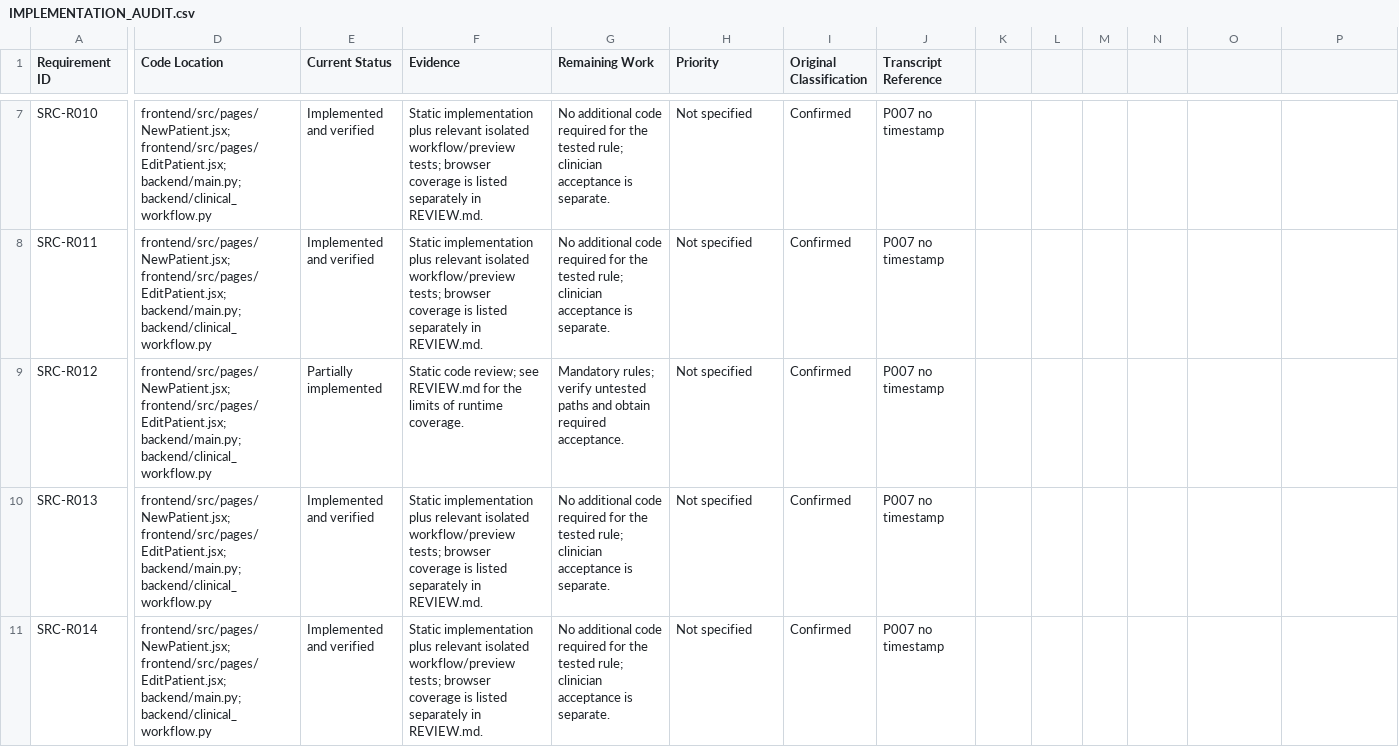
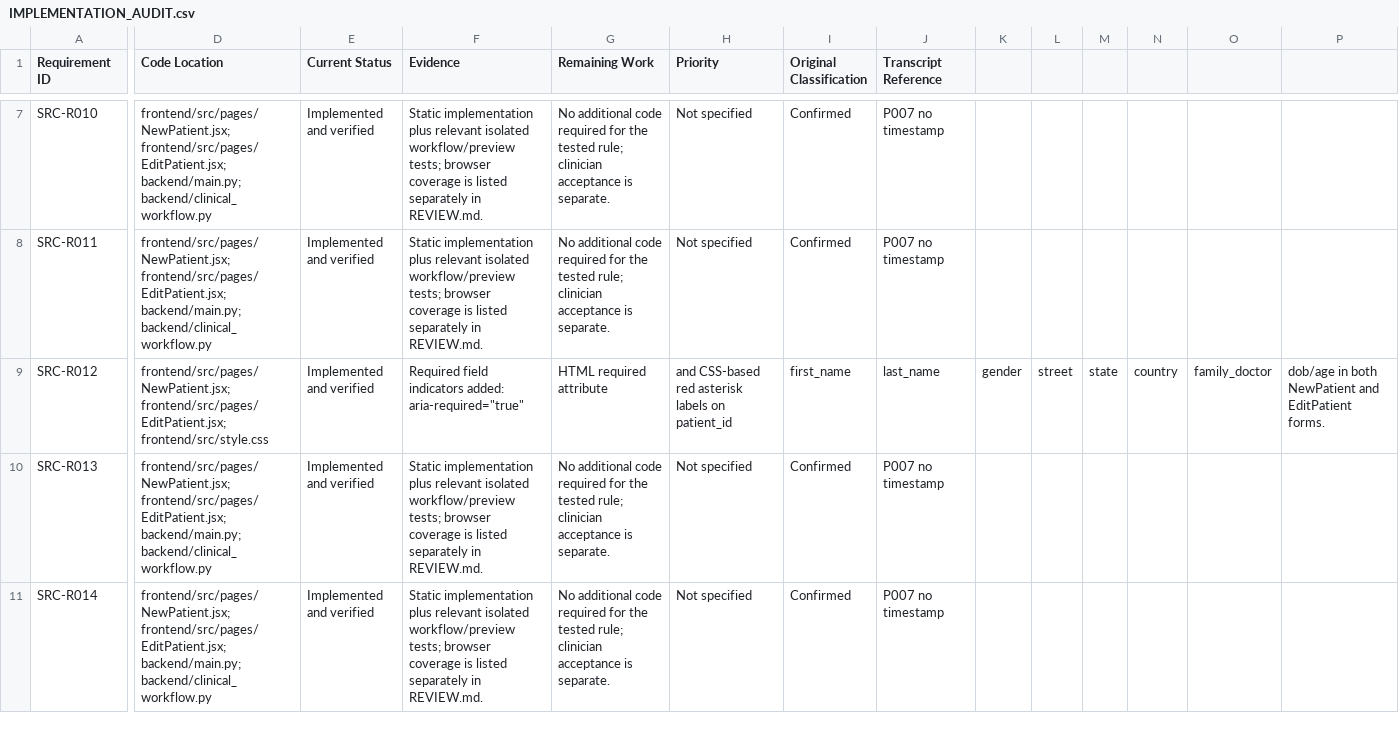
Before and after one commit to arjunsorim-lab/echo, a CSV file: docs/review-20261110/IMPLEMENTATION_AUDIT.csv, drawn as a sheet; only a part is shown, gaps mark what is left out; the diff covers the shown part only; the diff names each change by its address in the sheet, - before the commit and + after, or states it on an @@ line.

Commit message:
feat: implement required field indicators and wheel-scroll safeguards in EditPatient form

```diff
--- a/docs/review-20261110/IMPLEMENTATION_AUDIT.csv
+++ b/docs/review-20261110/IMPLEMENTATION_AUDIT.csv
-D9 (Code Location): frontend/src/pages/NewPatient.jsx; frontend/src/pages/EditPatient.jsx; backend/main.py; backend/clinical_workflow.py
+D9 (Code Location): frontend/src/pages/NewPatient.jsx; frontend/src/pages/EditPatient.jsx; frontend/src/style.css
-E9 (Current Status): Partially implemented
+E9 (Current Status): Implemented and verified
-F9 (Evidence): Static code review; see REVIEW.md for the limits of runtime coverage.
+F9 (Evidence): Required field indicators added: aria-required="true"
-G9 (Remaining Work): Mandatory rules; verify untested paths and obtain required acceptance.
+G9 (Remaining Work): HTML required attribute
-H9 (Priority): Not specified
+H9 (Priority): and CSS-based red asterisk labels on patient_id
-I9 (Original Classification): Confirmed
+I9 (Original Classification): first_name
-J9 (Transcript Reference): P007 no timestamp
+J9 (Transcript Reference): last_name
-K9: (empty)
+K9: gender
-L9: (empty)
+L9: street
-M9: (empty)
+M9: state
-N9: (empty)
+N9: country
-O9: (empty)
+O9: family_doctor
-P9: (empty)
+P9: dob/age in both NewPatient and EditPatient forms.
```
Also changed, not shown: 12 edited cells elsewhere in this file, 1 other file.
